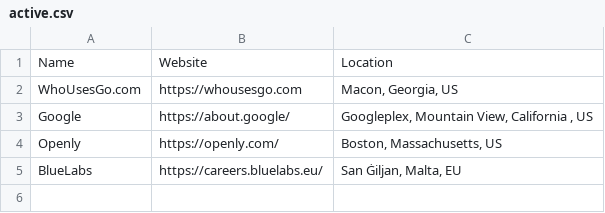
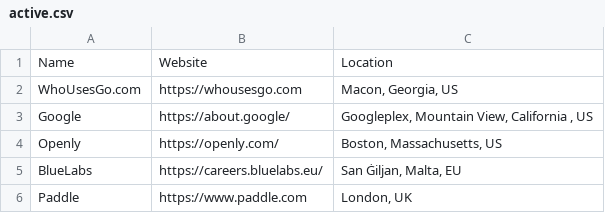
Before and after one commit to jessehorne/whousesgo.com, a CSV file: companies/active.csv, drawn as a sheet; the diff names each change by its address in the sheet, - before the commit and + after, or states it on an @@ line.

Commit message:
added paddle london uk

```diff
--- a/companies/active.csv
+++ b/companies/active.csv
+row 6: Paddle | https://www.paddle.com | London, UK
```
